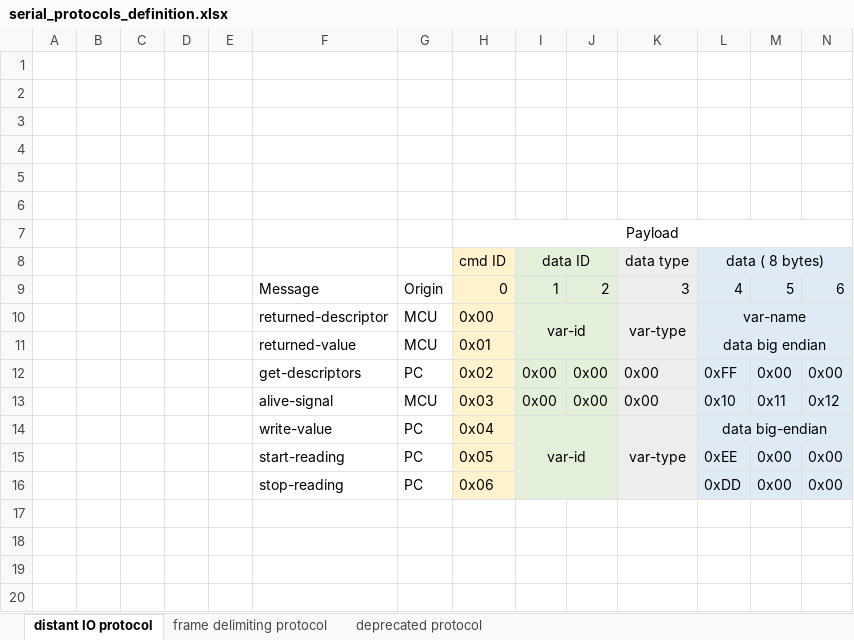
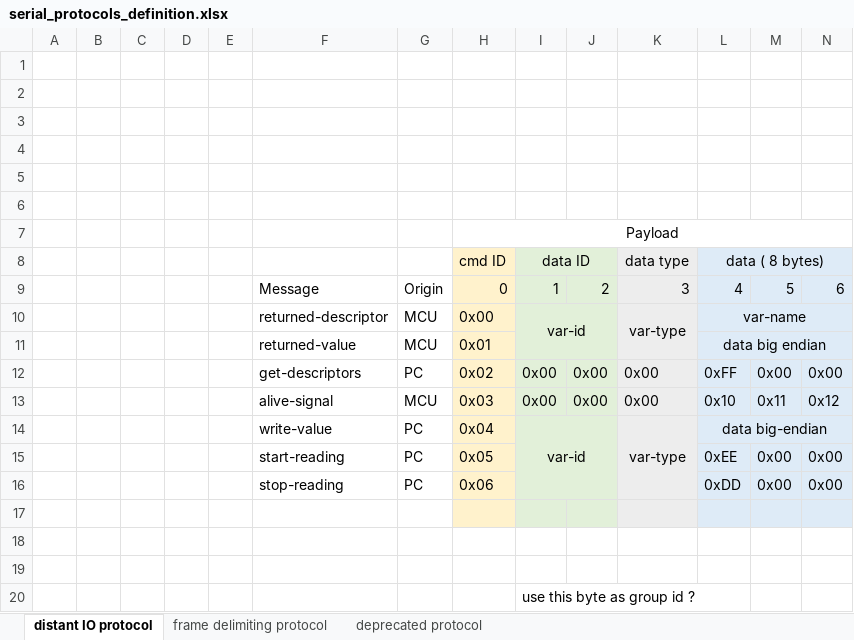
Before and after one commit to Overdrivr/DistantIO, an Excel workbook: serial_protocols_definition.xlsx, sheet distant IO protocol, drawn as a sheet; only a part is shown; values as stored, in another font and other column widths than the file's, no borders; rows hold the shown columns only; the diff names each change by its address in the sheet, - before the commit and + after, or states it on an @@ line.

Commit message:
updated protocols

```diff
--- a/serial_protocols_definition.xlsx (sheet distant IO protocol)
+++ b/serial_protocols_definition.xlsx (sheet distant IO protocol)
+row 17: (empty)
+row 18: (empty)
+row 19: (empty)
+row 20:  |  |  |  |  |  |  |  | use this byte as group id ?
```
